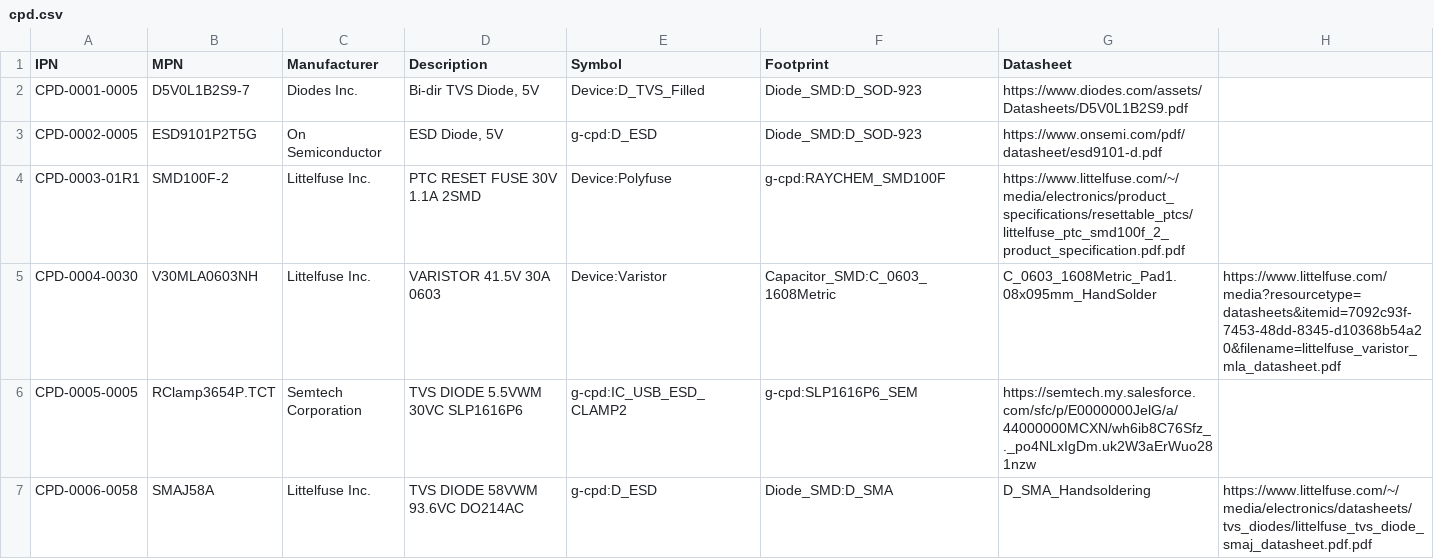
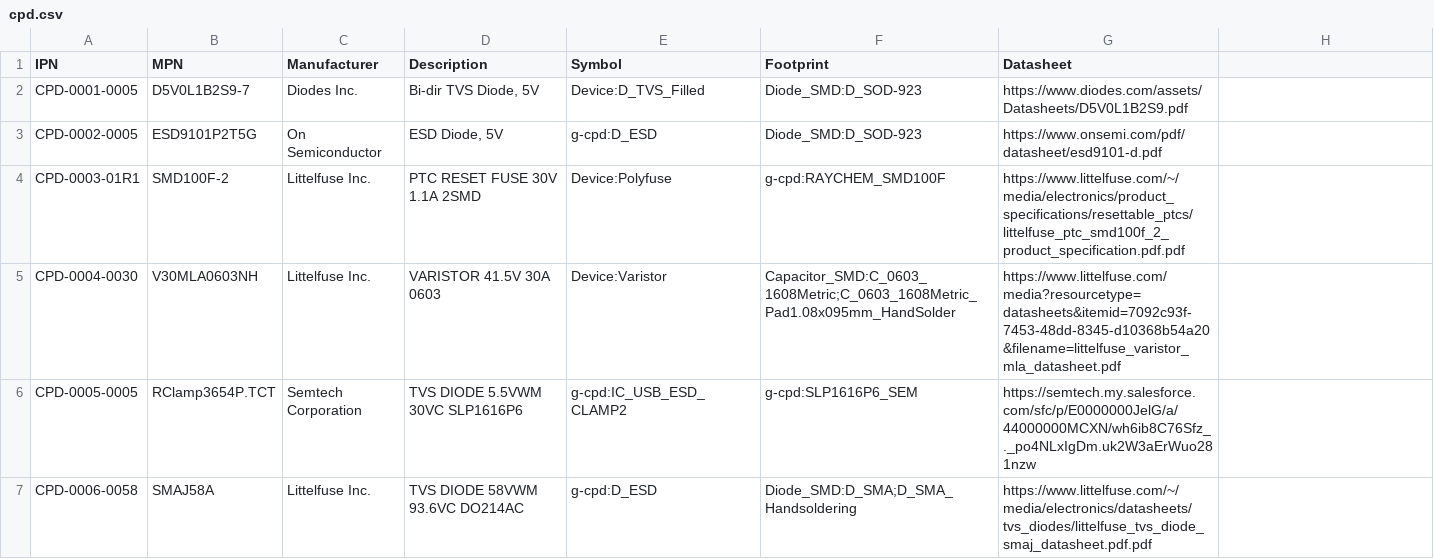
Before and after one commit to git-plm/parts, a CSV file: cpd.csv, drawn as a sheet; only a part is shown; the diff covers the shown part only.

```diff
--- a/cpd.csv
+++ b/cpd.csv
@@ -5 +5 @@ CPD-0003-01R1,SMD100F-2,Littelfuse Inc.,PTC RESET FUSE 30V 1.1A 2SMD,Device:Poly
-CPD-0004-0030,V30MLA0603NH,Littelfuse Inc.,VARISTOR 41.5V 30A 0603,Device:Varistor,Capacitor_SMD:C_0603_1608Metric,C_0603_1608Metric_Pad1.08x095mm_HandSolder,https://www.littelfuse.com/media?resourcetype=datasheets&itemid=7092c93f-7453-48dd-8345-d10368b54a20&filename=littelfuse_varistor_mla_datasheet.pdf
+CPD-0004-0030,V30MLA0603NH,Littelfuse Inc.,VARISTOR 41.5V 30A 0603,Device:Varistor,Capacitor_SMD:C_0603_1608Metric;C_0603_1608Metric_Pad1.08x095mm_HandSolder,https://www.littelfuse.com/media?resourcetype=datasheets&itemid=7092c93f-7453-48dd-8345-d10368b54a20&filename=littelfuse_varistor_mla_datasheet.pdf
@@ -7 +7 @@ CPD-0005-0005,RClamp3654P.TCT,Semtech Corporation,TVS DIODE 5.5VWM 30VC SLP1616P
-CPD-0006-0058,SMAJ58A,Littelfuse Inc.,TVS DIODE 58VWM 93.6VC DO214AC,g-cpd:D_ESD,Diode_SMD:D_SMA,D_SMA_Handsoldering,https://www.littelfuse.com/~/media/electronics/datasheets/tvs_diodes/littelfuse_tvs_diode_smaj_datasheet.pdf.pdf
+CPD-0006-0058,SMAJ58A,Littelfuse Inc.,TVS DIODE 58VWM 93.6VC DO214AC,g-cpd:D_ESD,Diode_SMD:D_SMA;D_SMA_Handsoldering,https://www.littelfuse.com/~/media/electronics/datasheets/tvs_diodes/littelfuse_tvs_diode_smaj_datasheet.pdf.pdf
```
Also changed, not shown: 1 added row and 5 edited cells elsewhere in this file, cap.csv, ics.csv, 28 other files.
